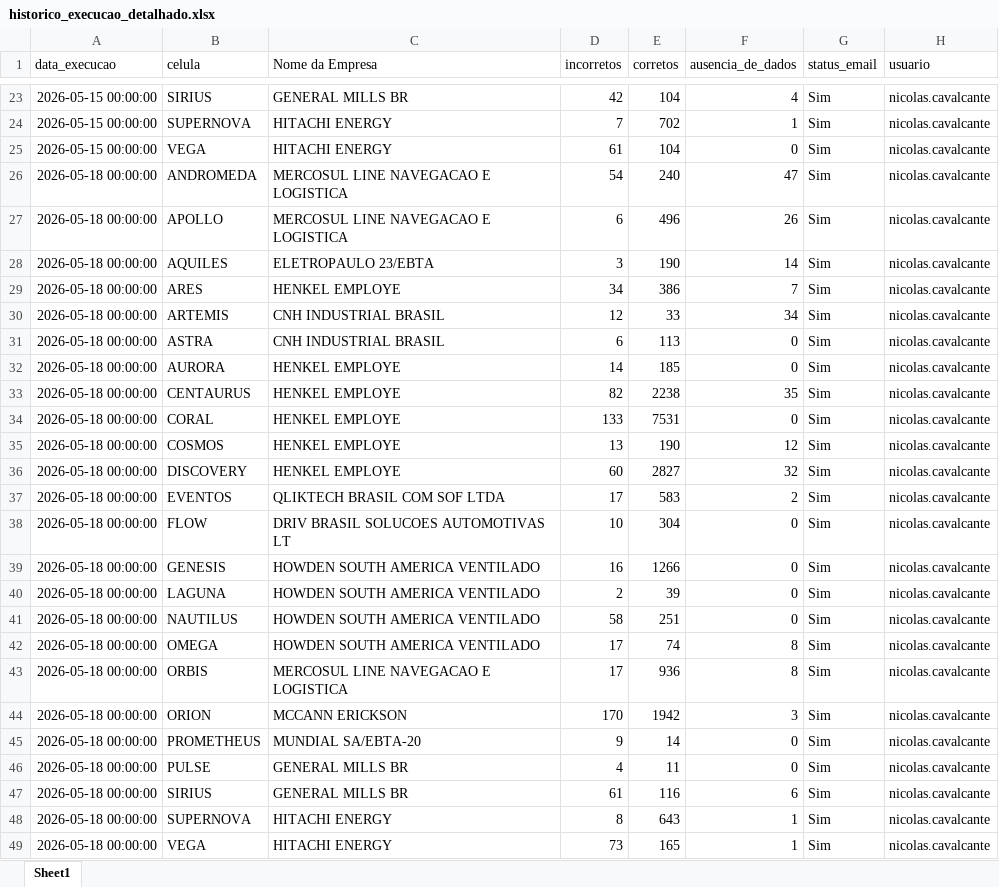
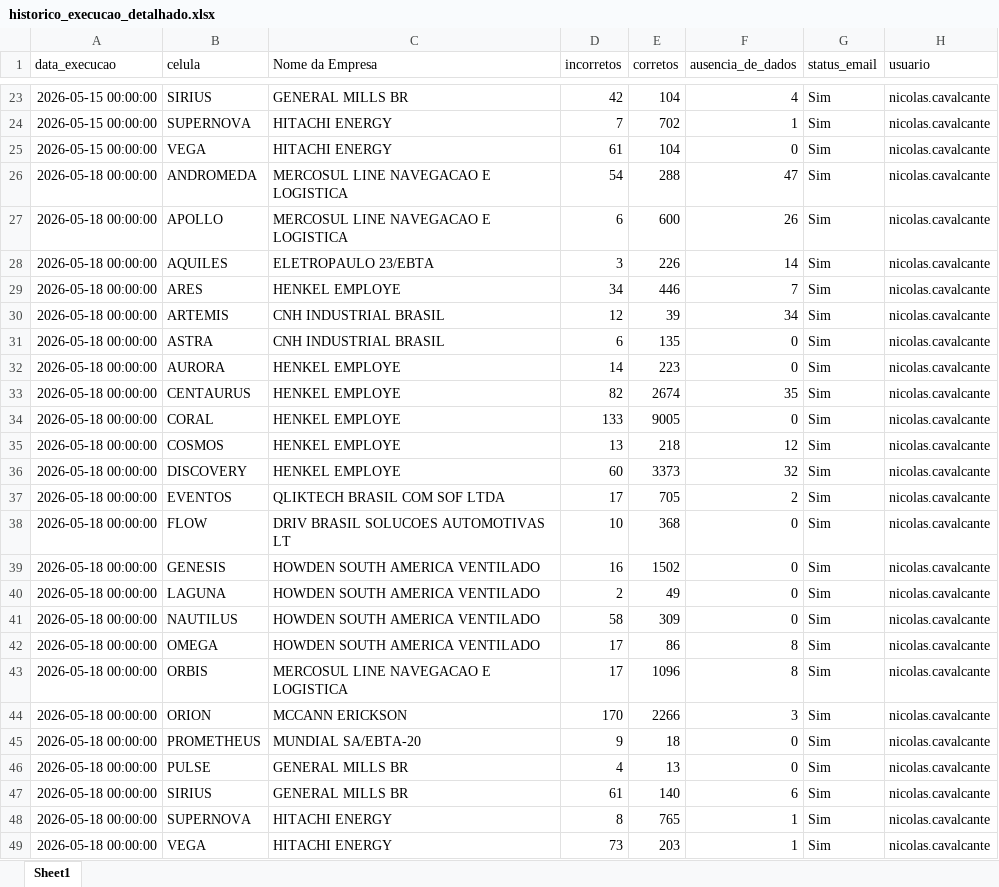
Before and after one commit to Nicolas-Cavalcante/concilia-o-financeira, an Excel workbook: logs/historico_execucao_detalhado.xlsx, sheet Sheet1, drawn as a sheet; only a part is shown, gaps mark what is left out; values as stored, in another font and other column widths than the file's, no borders; the diff names each change by its address in the sheet, - before the commit and + after, or states it on an @@ line.

```diff
--- a/logs/historico_execucao_detalhado.xlsx (sheet Sheet1)
+++ b/logs/historico_execucao_detalhado.xlsx (sheet Sheet1)
-E26 (corretos): 240
+E26 (corretos): 288
-E27 (corretos): 496
+E27 (corretos): 600
-E28 (corretos): 190
+E28 (corretos): 226
-E29 (corretos): 386
+E29 (corretos): 446
-E30 (corretos): 33
+E30 (corretos): 39
-E31 (corretos): 113
+E31 (corretos): 135
-E32 (corretos): 185
+E32 (corretos): 223
-E33 (corretos): 2238
+E33 (corretos): 2674
-E34 (corretos): 7531
+E34 (corretos): 9005
-E35 (corretos): 190
+E35 (corretos): 218
-E36 (corretos): 2827
+E36 (corretos): 3373
-E37 (corretos): 583
+E37 (corretos): 705
-E38 (corretos): 304
+E38 (corretos): 368
-E39 (corretos): 1266
+E39 (corretos): 1502
-E40 (corretos): 39
+E40 (corretos): 49
-E41 (corretos): 251
+E41 (corretos): 309
-E42 (corretos): 74
+E42 (corretos): 86
-E43 (corretos): 936
+E43 (corretos): 1096
-E44 (corretos): 1942
+E44 (corretos): 2266
-E45 (corretos): 14
+E45 (corretos): 18
-E46 (corretos): 11
+E46 (corretos): 13
-E47 (corretos): 116
+E47 (corretos): 140
-E48 (corretos): 643
+E48 (corretos): 765
-E49 (corretos): 165
+E49 (corretos): 203
```
Also changed, not shown: inputs/base_emails/Base_emails.xlsx, logs/historico_execucao.xlsx, 12 other files.
